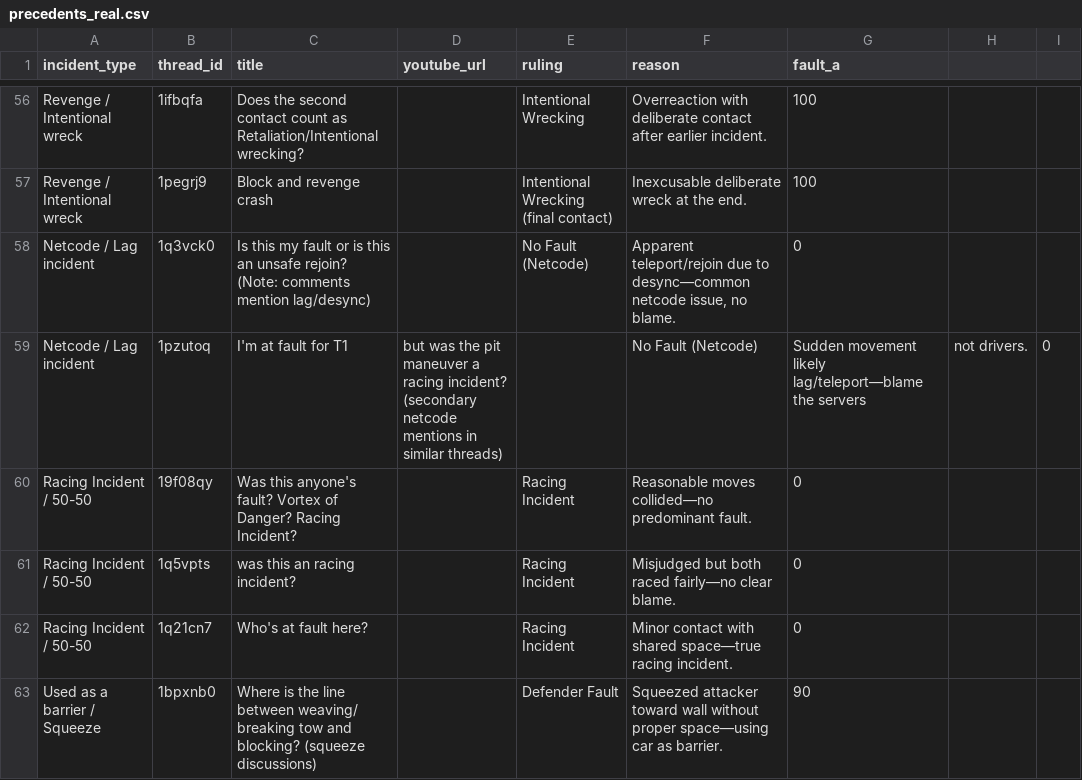
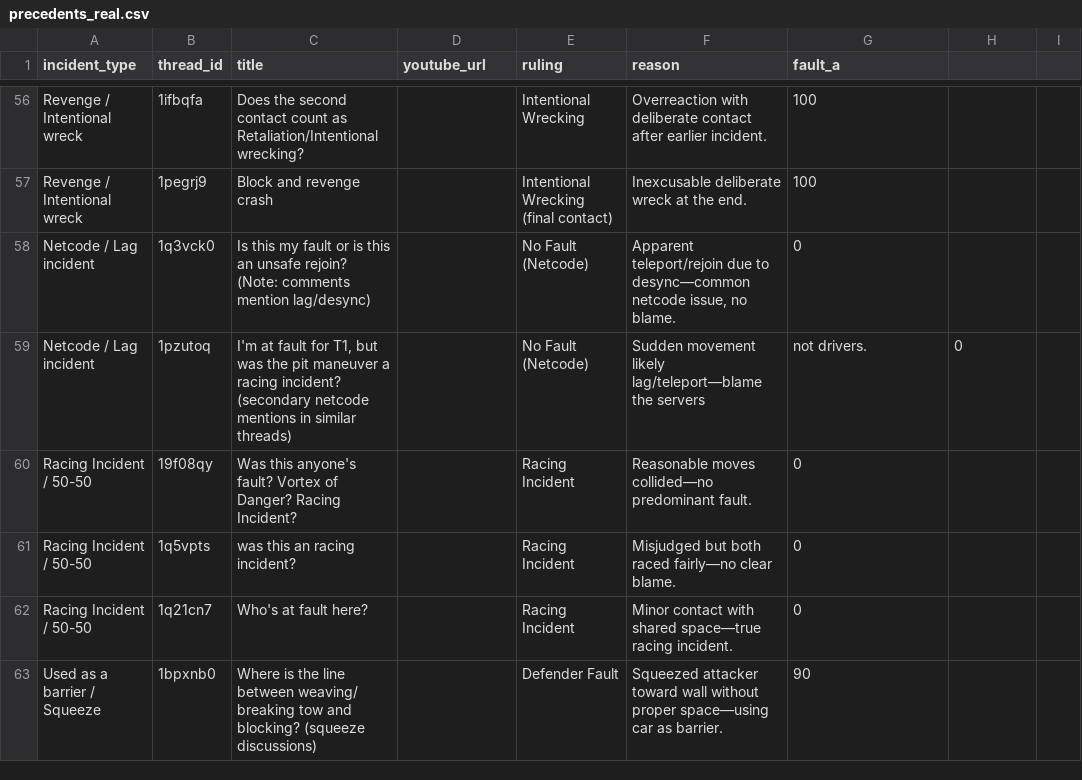
Before and after one commit to eggimann547/simhub-stewards-v2, a CSV file: public/precedents_real.csv, drawn as a sheet; only a part is shown, gaps mark what is left out.

Commit message:
Update precedents_real.csv

```diff
--- a/public/precedents_real.csv
+++ b/public/precedents_real.csv
@@ -58,3 +58,3 @@ Revenge / Intentional wreck,1pegrj9,Block and revenge crash,,Intentional Wreckin
 Netcode / Lag incident,1q3vck0,Is this my fault or is this an unsafe rejoin? (Note: comments mention lag/desync),,No Fault (Netcode),"Apparent teleport/rejoin due to desync—common netcode issue, no blame.",0
-Netcode / Lag incident,1pzutoq,I'm at fault for T1, but was the pit maneuver a racing incident? (secondary netcode mentions in similar threads),,No Fault (Netcode),Sudden movement likely lag/teleport—blame the servers, not drivers.,0
+Netcode / Lag incident,1pzutoq,"I'm at fault for T1, but was the pit maneuver a racing incident? (secondary netcode mentions in similar threads)",,No Fault (Netcode),Sudden movement likely lag/teleport—blame the servers, not drivers.,0
 Racing Incident / 50-50,19f08qy,Was this anyone's fault? Vortex of Danger? Racing Incident?,,Racing Incident,Reasonable moves collided—no predominant fault.,0
```
